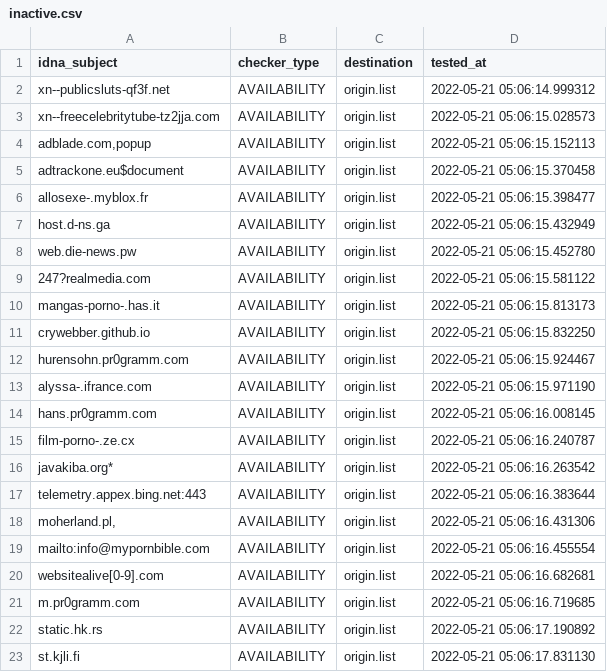
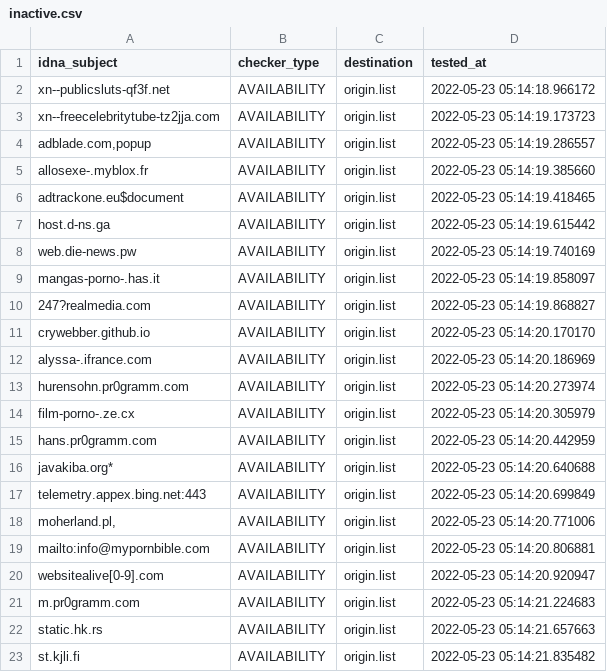
Before and after one commit to dead-hosts/repository-structure, a CSV file: .pyfunceble/inactive.csv, drawn as a sheet.

```diff
--- a/.pyfunceble/inactive.csv
+++ b/.pyfunceble/inactive.csv
@@ -1,23 +1,23 @@
 idna_subject,checker_type,destination,tested_at
-xn--publicsluts-qf3f.net,AVAILABILITY,origin.list,2022-05-21 05:06:14.999312
-xn--freecelebritytube-tz2jja.com,AVAILABILITY,origin.list,2022-05-21 05:06:15.028573
-"adblade.com,popup",AVAILABILITY,origin.list,2022-05-21 05:06:15.152113
-adtrackone.eu$document,AVAILABILITY,origin.list,2022-05-21 05:06:15.370458
-allosexe-.myblox.fr,AVAILABILITY,origin.list,2022-05-21 05:06:15.398477
-host.d-ns.ga,AVAILABILITY,origin.list,2022-05-21 05:06:15.432949
-web.die-news.pw,AVAILABILITY,origin.list,2022-05-21 05:06:15.452780
-247?realmedia.com,AVAILABILITY,origin.list,2022-05-21 05:06:15.581122
-mangas-porno-.has.it,AVAILABILITY,origin.list,2022-05-21 05:06:15.813173
-crywebber.github.io,AVAILABILITY,origin.list,2022-05-21 05:06:15.832250
-hurensohn.pr0gramm.com,AVAILABILITY,origin.list,2022-05-21 05:06:15.924467
-alyssa-.ifrance.com,AVAILABILITY,origin.list,2022-05-21 05:06:15.971190
-hans.pr0gramm.com,AVAILABILITY,origin.list,2022-05-21 05:06:16.008145
-film-porno-.ze.cx,AVAILABILITY,origin.list,2022-05-21 05:06:16.240787
-javakiba.org*,AVAILABILITY,origin.list,2022-05-21 05:06:16.263542
-telemetry.appex.bing.net:443,AVAILABILITY,origin.list,2022-05-21 05:06:16.383644
-"moherland.pl,",AVAILABILITY,origin.list,2022-05-21 05:06:16.431306
-mailto:info@mypornbible.com,AVAILABILITY,origin.list,2022-05-21 05:06:16.455554
-websitealive[0-9].com,AVAILABILITY,origin.list,2022-05-21 05:06:16.682681
-m.pr0gramm.com,AVAILABILITY,origin.list,2022-05-21 05:06:16.719685
-static.hk.rs,AVAILABILITY,origin.list,2022-05-21 05:06:17.190892
-st.kjli.fi,AVAILABILITY,origin.list,2022-05-21 05:06:17.831130
+xn--publicsluts-qf3f.net,AVAILABILITY,origin.list,2022-05-23 05:14:18.966172
+xn--freecelebritytube-tz2jja.com,AVAILABILITY,origin.list,2022-05-23 05:14:19.173723
+"adblade.com,popup",AVAILABILITY,origin.list,2022-05-23 05:14:19.286557
+allosexe-.myblox.fr,AVAILABILITY,origin.list,2022-05-23 05:14:19.385660
+adtrackone.eu$document,AVAILABILITY,origin.list,2022-05-23 05:14:19.418465
+host.d-ns.ga,AVAILABILITY,origin.list,2022-05-23 05:14:19.615442
+web.die-news.pw,AVAILABILITY,origin.list,2022-05-23 05:14:19.740169
+mangas-porno-.has.it,AVAILABILITY,origin.list,2022-05-23 05:14:19.858097
+247?realmedia.com,AVAILABILITY,origin.list,2022-05-23 05:14:19.868827
+crywebber.github.io,AVAILABILITY,origin.list,2022-05-23 05:14:20.170170
+alyssa-.ifrance.com,AVAILABILITY,origin.list,2022-05-23 05:14:20.186969
+hurensohn.pr0gramm.com,AVAILABILITY,origin.list,2022-05-23 05:14:20.273974
+film-porno-.ze.cx,AVAILABILITY,origin.list,2022-05-23 05:14:20.305979
+hans.pr0gramm.com,AVAILABILITY,origin.list,2022-05-23 05:14:20.442959
+javakiba.org*,AVAILABILITY,origin.list,2022-05-23 05:14:20.640688
+telemetry.appex.bing.net:443,AVAILABILITY,origin.list,2022-05-23 05:14:20.699849
+"moherland.pl,",AVAILABILITY,origin.list,2022-05-23 05:14:20.771006
+mailto:info@mypornbible.com,AVAILABILITY,origin.list,2022-05-23 05:14:20.806881
+websitealive[0-9].com,AVAILABILITY,origin.list,2022-05-23 05:14:20.920947
+m.pr0gramm.com,AVAILABILITY,origin.list,2022-05-23 05:14:21.224683
+static.hk.rs,AVAILABILITY,origin.list,2022-05-23 05:14:21.657663
+st.kjli.fi,AVAILABILITY,origin.list,2022-05-23 05:14:21.835482
```
Also changed, not shown: 11 other files.
